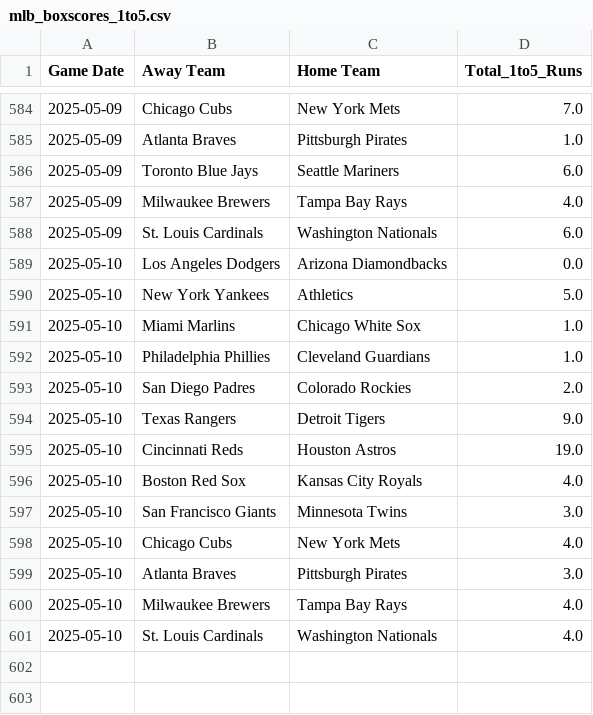
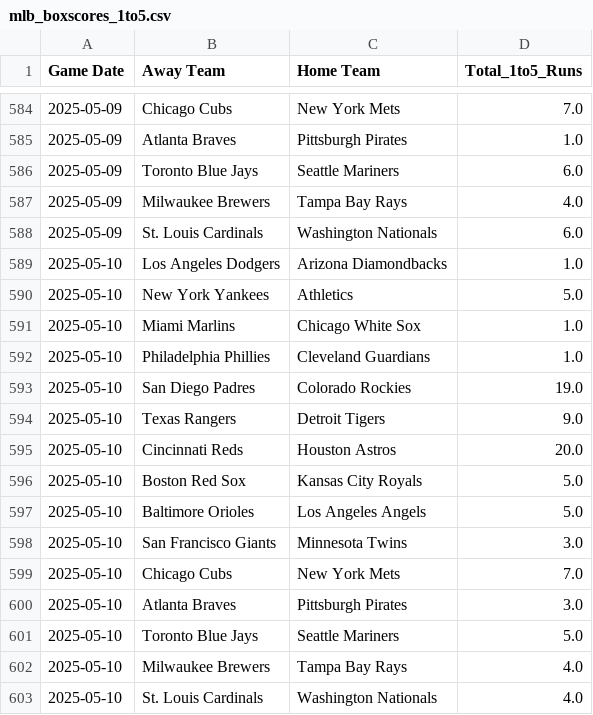
Before and after one commit to radgator13/boosted-innings-1-5, a CSV file: data/mlb_boxscores_1to5.csv, drawn as a sheet; only a part is shown, gaps mark what is left out.

```diff
--- a/data/mlb_boxscores_1to5.csv
+++ b/data/mlb_boxscores_1to5.csv
@@ -588,3 +588,3 @@ Game Date,Away Team,Home Team,Total_1to5_Runs
 2025-05-09,St. Louis Cardinals,Washington Nationals,6.0
-2025-05-10,Los Angeles Dodgers,Arizona Diamondbacks,0.0
+2025-05-10,Los Angeles Dodgers,Arizona Diamondbacks,1.0
 2025-05-10,New York Yankees,Athletics,5.0
@@ -592,9 +592,11 @@ Game Date,Away Team,Home Team,Total_1to5_Runs
 2025-05-10,Philadelphia Phillies,Cleveland Guardians,1.0
-2025-05-10,San Diego Padres,Colorado Rockies,2.0
+2025-05-10,San Diego Padres,Colorado Rockies,19.0
 2025-05-10,Texas Rangers,Detroit Tigers,9.0
-2025-05-10,Cincinnati Reds,Houston Astros,19.0
-2025-05-10,Boston Red Sox,Kansas City Royals,4.0
+2025-05-10,Cincinnati Reds,Houston Astros,20.0
+2025-05-10,Boston Red Sox,Kansas City Royals,5.0
+2025-05-10,Baltimore Orioles,Los Angeles Angels,5.0
 2025-05-10,San Francisco Giants,Minnesota Twins,3.0
-2025-05-10,Chicago Cubs,New York Mets,4.0
+2025-05-10,Chicago Cubs,New York Mets,7.0
 2025-05-10,Atlanta Braves,Pittsburgh Pirates,3.0
+2025-05-10,Toronto Blue Jays,Seattle Mariners,5.0
 2025-05-10,Milwaukee Brewers,Tampa Bay Rays,4.0
```
Also changed, not shown: data/mlb_boxscores_full.csv, data/mlb_predictions.csv, 4 other files.
